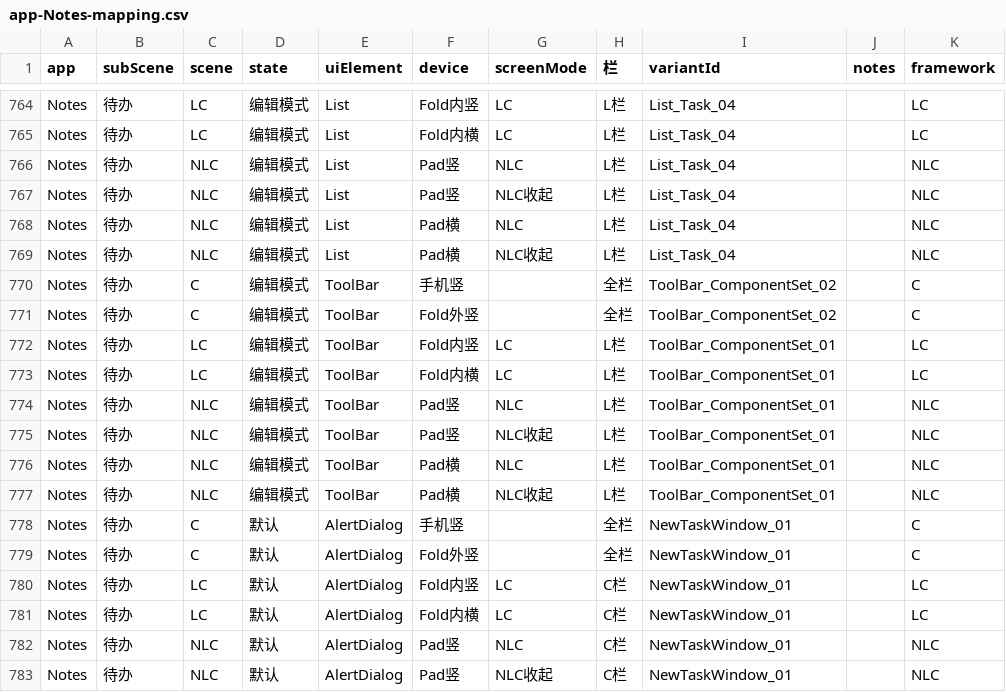
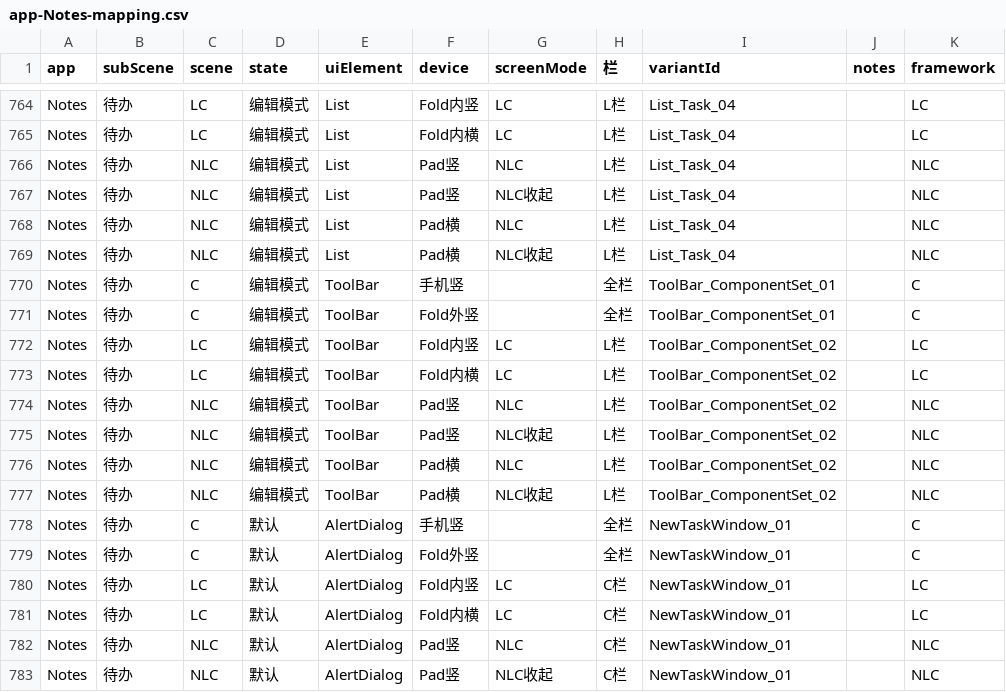
Before and after one commit to xue7106211/auto_design_agent, a CSV file: csv-pipeline/mapping-output/app-Notes-mapping.csv, drawn as a sheet; only a part is shown, gaps mark what is left out.

```diff
--- a/csv-pipeline/mapping-output/app-Notes-mapping.csv
+++ b/csv-pipeline/mapping-output/app-Notes-mapping.csv
@@ -781,10 +781,10 @@ Notes,待办,NLC,编辑模式,List,Pad横,NLC,L栏,List_Task_04,,NLC
 Notes,待办,NLC,编辑模式,List,Pad横,NLC收起,L栏,List_Task_04,,NLC
-Notes,待办,C,编辑模式,ToolBar,手机竖,,全栏,ToolBar_ComponentSet_02,,C
-Notes,待办,C,编辑模式,ToolBar,Fold外竖,,全栏,ToolBar_ComponentSet_02,,C
-Notes,待办,LC,编辑模式,ToolBar,Fold内竖,LC,L栏,ToolBar_ComponentSet_01,,LC
-Notes,待办,LC,编辑模式,ToolBar,Fold内横,LC,L栏,ToolBar_ComponentSet_01,,LC
-Notes,待办,NLC,编辑模式,ToolBar,Pad竖,NLC,L栏,ToolBar_ComponentSet_01,,NLC
-Notes,待办,NLC,编辑模式,ToolBar,Pad竖,NLC收起,L栏,ToolBar_ComponentSet_01,,NLC
-Notes,待办,NLC,编辑模式,ToolBar,Pad横,NLC,L栏,ToolBar_ComponentSet_01,,NLC
-Notes,待办,NLC,编辑模式,ToolBar,Pad横,NLC收起,L栏,ToolBar_ComponentSet_01,,NLC
+Notes,待办,C,编辑模式,ToolBar,手机竖,,全栏,ToolBar_ComponentSet_01,,C
+Notes,待办,C,编辑模式,ToolBar,Fold外竖,,全栏,ToolBar_ComponentSet_01,,C
+Notes,待办,LC,编辑模式,ToolBar,Fold内竖,LC,L栏,ToolBar_ComponentSet_02,,LC
+Notes,待办,LC,编辑模式,ToolBar,Fold内横,LC,L栏,ToolBar_ComponentSet_02,,LC
+Notes,待办,NLC,编辑模式,ToolBar,Pad竖,NLC,L栏,ToolBar_ComponentSet_02,,NLC
+Notes,待办,NLC,编辑模式,ToolBar,Pad竖,NLC收起,L栏,ToolBar_ComponentSet_02,,NLC
+Notes,待办,NLC,编辑模式,ToolBar,Pad横,NLC,L栏,ToolBar_ComponentSet_02,,NLC
+Notes,待办,NLC,编辑模式,ToolBar,Pad横,NLC收起,L栏,ToolBar_ComponentSet_02,,NLC
 Notes,待办,C,默认,AlertDialog,手机竖,,全栏,NewTaskWindow_01,,C
```
Also changed, not shown: csv-pipeline/mapping-input/结构变化表-Notes.csv, 5 other files.
